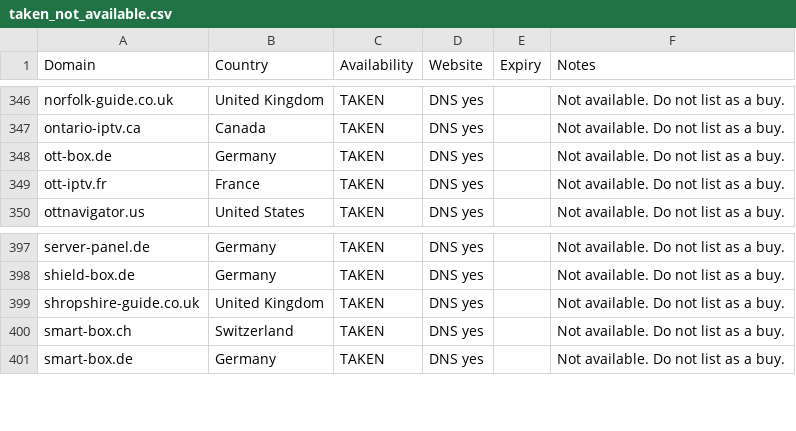
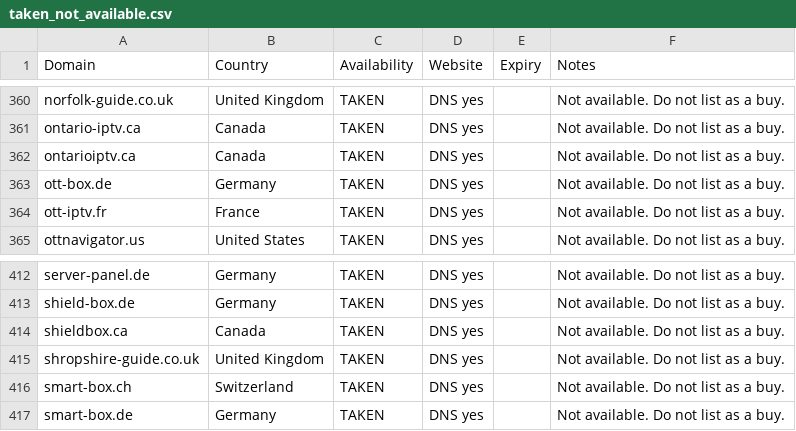
Before and after one commit to CryptoNews24/edit, a CSV file: research/iptv-seo/taken_not_available.csv, drawn as a sheet; only a part is shown, gaps mark what is left out; the diff covers the shown part only.

```diff
--- a/research/iptv-seo/taken_not_available.csv
+++ b/research/iptv-seo/taken_not_available.csv
@@ -347,2 +361,3 @@ norfolk-guide.co.uk,United Kingdom,TAKEN,DNS yes,,Not available. Do not list as
 ontario-iptv.ca,Canada,TAKEN,DNS yes,,Not available. Do not list as a buy.
+ontarioiptv.ca,Canada,TAKEN,DNS yes,,Not available. Do not list as a buy.
 ott-box.de,Germany,TAKEN,DNS yes,,Not available. Do not list as a buy.
@@ -398,2 +413,3 @@ server-panel.de,Germany,TAKEN,DNS yes,,Not available. Do not list as a buy.
 shield-box.de,Germany,TAKEN,DNS yes,,Not available. Do not list as a buy.
+shieldbox.ca,Canada,TAKEN,DNS yes,,Not available. Do not list as a buy.
 shropshire-guide.co.uk,United Kingdom,TAKEN,DNS yes,,Not available. Do not list as a buy.
```
Also changed, not shown: 23 added rows elsewhere in this file, research/iptv-seo/canva/iptv-domains-canva-import.csv, 9 other files.
